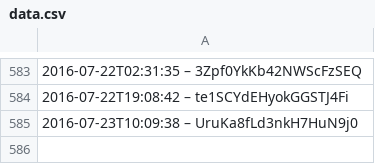
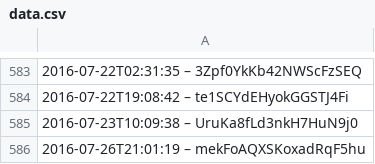
Before and after one commit to slunfuedrac/solana-trading-bot-v2, a CSV file: data.csv, drawn as a sheet; only a part is shown, gaps mark what is left out; the diff names each change by its address in the sheet, - before the commit and + after, or states it on an @@ line.

```diff
--- a/data.csv
+++ b/data.csv
+row 586: 2016-07-26T21:01:19 – mekFoAQXSKoxadRqF5hu
```
